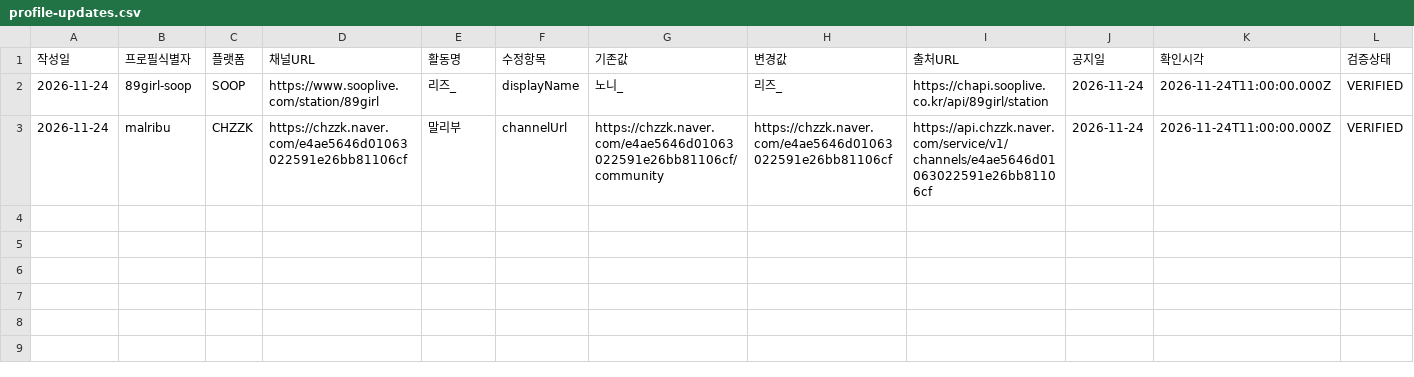
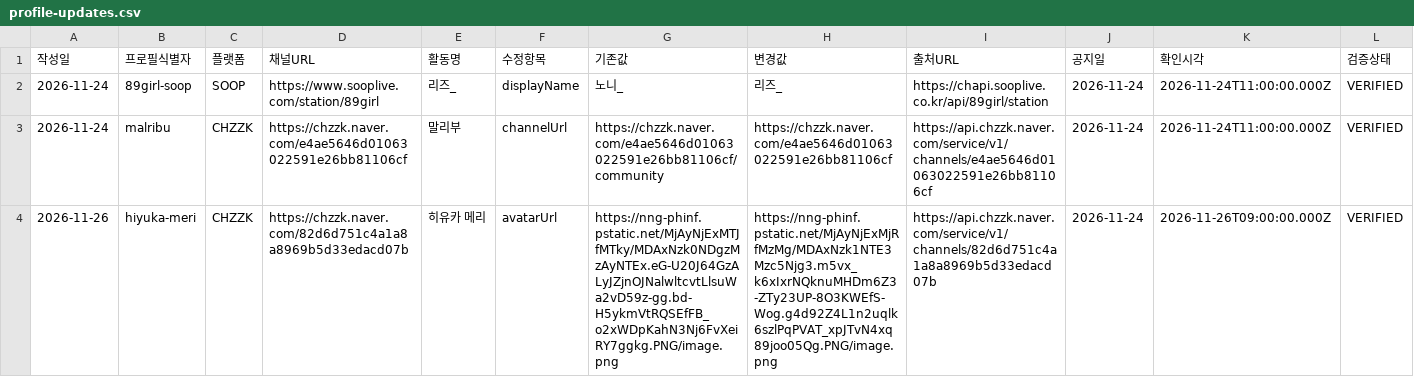
Before and after one commit to Ji-ChangKim/StreamingService, a CSV file: vtuber-list/2026-12/profile-updates.csv, drawn as a sheet; only a part is shown; rows hold the shown columns only; the diff names each change by its address in the sheet, - before the commit and + after, or states it on an @@ line.

```diff
--- a/vtuber-list/2026-12/profile-updates.csv
+++ b/vtuber-list/2026-12/profile-updates.csv
+row 4: 2026-11-26 | hiyuka-meri | CHZZK | https://chzzk.naver.com/82d6d751c4a1a8a8969b5d33edacd07b | 히유카 메리 | avatarUrl | https://nng-phinf.pstatic.net/MjAyNjExMTJfMTky/MDAxNzk0NDgzMzAyNTEx.eG-U20J64GzALyJZjnOJNalwltcvtLlsuWa2vD59z-gg.bd-H5ykmVtRQSEfFB_o2xWDpKahN3Nj6FvXeiRY7ggkg.PNG/image.png | https://nng-phinf.pstatic.net/MjAyNjExMjRfMzMg/MDAxNzk1NTE3Mzc5Njg3.m5vx_k6xIxrNQknuMHDm6Z3-ZTy23UP-8O3KWEfS-Wog.g4d92Z4L1n2uqlk6szlPqPVAT_xpJTvN4xq89joo05Qg.PNG/image.png | https://api.chzzk.naver.com/service/v1/channels/82d6d751c4a1a8a8969b5d33edacd07b | 2026-11-24 | 2026-11-26T09:00:00.000Z | VERIFIED
```
Also changed, not shown: vtuber-list/2026-11/research-log.csv, vtuber-list/2026-12/new-debuts.csv, 3 other files.
